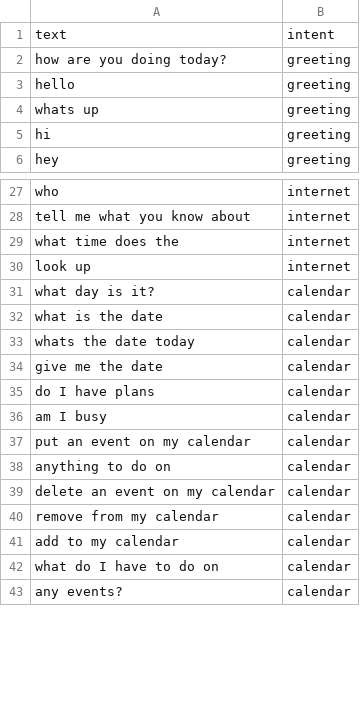
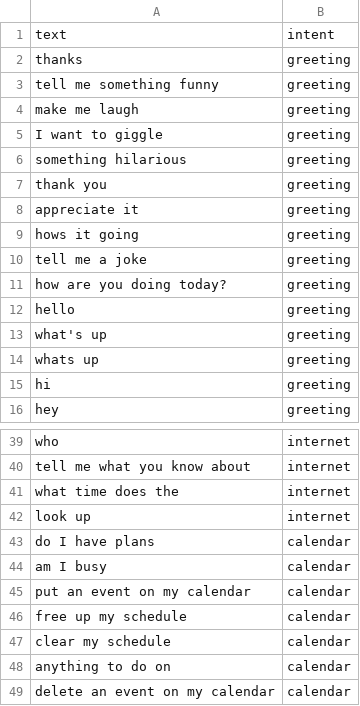
Before and after one commit to skomaragiri/Smart-Mirror-Project, a CSV file: Assistant_Test/intent_classification/data.csv, drawn as a sheet; only a part is shown, gaps mark what is left out; the shorter side is filled out with more unchanged rows; removed rows and columns are numbered as before the commit, all else as after; the diff covers the shown part only; the diff names each change by its address in the sheet, - before the commit and + after, or states it on an @@ line.

```diff
--- a/Assistant_Test/intent_classification/data.csv
+++ b/Assistant_Test/intent_classification/data.csv
+row 2: thanks | greeting
+row 3: tell me something funny | greeting
+row 4: make me laugh | greeting
+row 5: I want to giggle | greeting
+row 6: something hilarious | greeting
+row 7: thank you | greeting
+row 8: appreciate it | greeting
+row 9: hows it going | greeting
+row 10: tell me a joke | greeting
+row 13: what's up | greeting
-row 31: what day is it? | calendar
-row 32: what is the date | calendar
-row 33: whats the date today | calendar
-row 34: give me the date | calendar
+row 46: free up my schedule | calendar
+row 47: clear my schedule | calendar
```
Also changed, not shown: 11 added rows and 4 edited cells elsewhere in this file, 7 other files.
